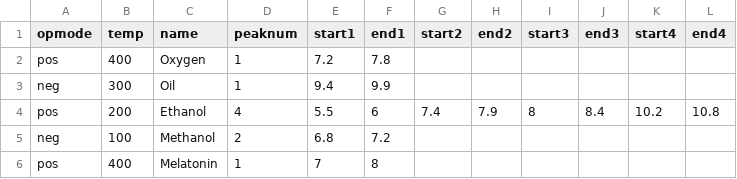
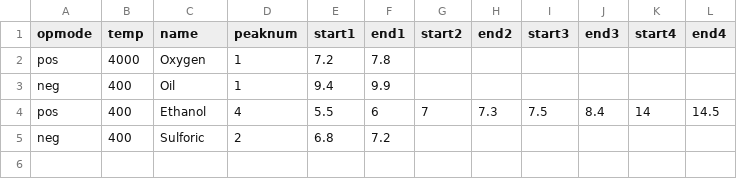
Before and after one commit to zamanimma/IMS-Diffusion, a CSV file: test_lib.csv, drawn as a sheet.

Commit message:
Check on same opmode & temp. -> sub-optimal

```diff
--- a/test_lib.csv
+++ b/test_lib.csv
@@ -1,6 +1,5 @@
 opmode,temp,name,peaknum,start1,end1,start2,end2,start3,end3,start4,end4
-pos,400,Oxygen,1,7.2,7.8,,,,,,
-neg,300,Oil,1,9.4,9.9,,,,,,
-pos,200,Ethanol,4,5.5,6,7.4,7.9,8,8.4,10.2,10.8
-neg,100,Methanol,2,6.8,7.2,,,,,,
-pos,400,Melatonin,1,7,8,,,,,,
+pos,4000,Oxygen,1,7.2,7.8,,,,,,
+neg,400,Oil,1,9.4,9.9,,,,,,
+pos,400,Ethanol,4,5.5,6,7,7.3,7.5,8.4,14,14.5
+neg,400,Sulforic,2,6.8,7.2,,,,,,
```
Also changed, not shown: 1 other file.
